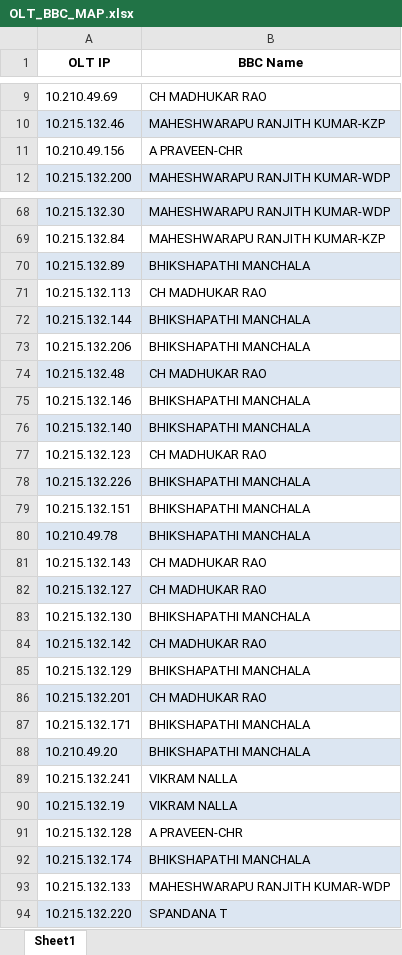
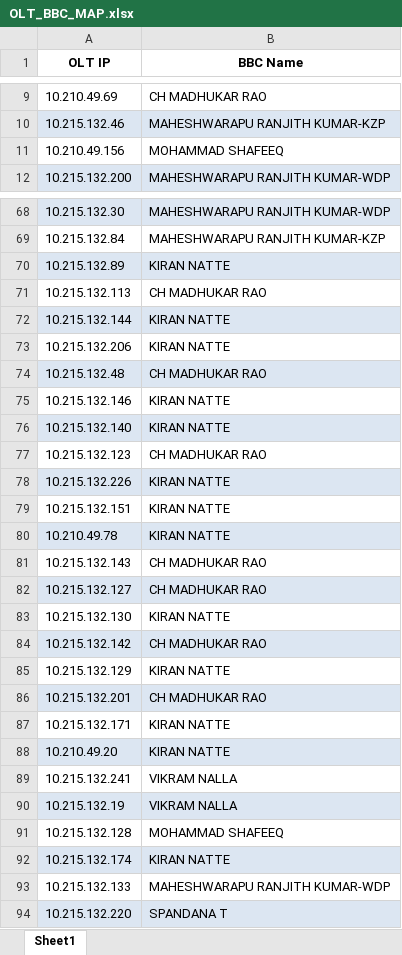
Before and after one commit to SDEFTTH/PROVISIONS-DASHBOARD, an Excel workbook: OLT_BBC_MAP.xlsx, sheet Sheet1, drawn as a sheet; only a part is shown, gaps mark what is left out; values as stored, in another font and other column widths than the file's, no borders; the diff covers the shown part only; the diff names each change by its address in the sheet, - before the commit and + after, or states it on an @@ line.

```diff
--- a/OLT_BBC_MAP.xlsx (sheet Sheet1)
+++ b/OLT_BBC_MAP.xlsx (sheet Sheet1)
-B11 (BBC Name): A PRAVEEN-CHR
+B11 (BBC Name): MOHAMMAD SHAFEEQ
-B70 (BBC Name): BHIKSHAPATHI MANCHALA
+B70 (BBC Name): KIRAN NATTE
-B72:B73 (BBC Name): BHIKSHAPATHI MANCHALA
+B72:B73 (BBC Name): KIRAN NATTE
-B75:B76 (BBC Name): BHIKSHAPATHI MANCHALA
+B75:B76 (BBC Name): KIRAN NATTE
-B78:B80 (BBC Name): BHIKSHAPATHI MANCHALA
+B78:B80 (BBC Name): KIRAN NATTE
-B83 (BBC Name): BHIKSHAPATHI MANCHALA
+B83 (BBC Name): KIRAN NATTE
-B85 (BBC Name): BHIKSHAPATHI MANCHALA
+B85 (BBC Name): KIRAN NATTE
-B87:B88 (BBC Name): BHIKSHAPATHI MANCHALA
+B87:B88 (BBC Name): KIRAN NATTE
-B91 (BBC Name): A PRAVEEN-CHR
+B91 (BBC Name): MOHAMMAD SHAFEEQ
-B92 (BBC Name): BHIKSHAPATHI MANCHALA
+B92 (BBC Name): KIRAN NATTE
```
Also changed, not shown: 5 added rows, 62 edited cells and cell formats elsewhere in this sheet, BBC_Master.xlsx.
